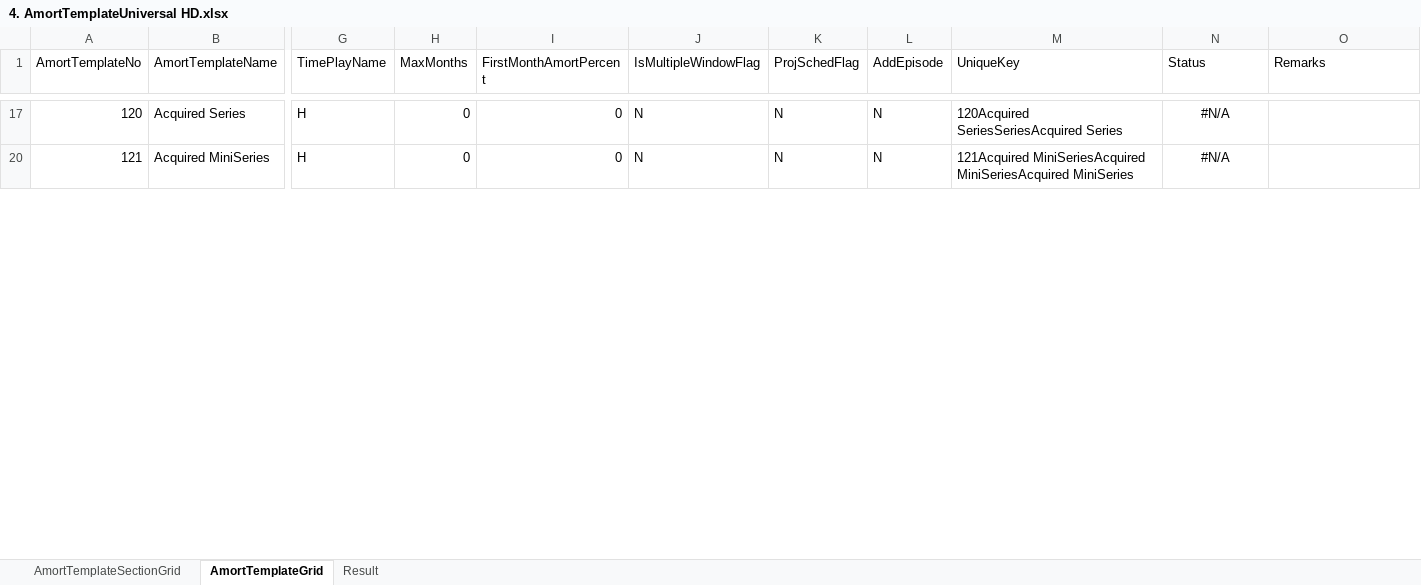
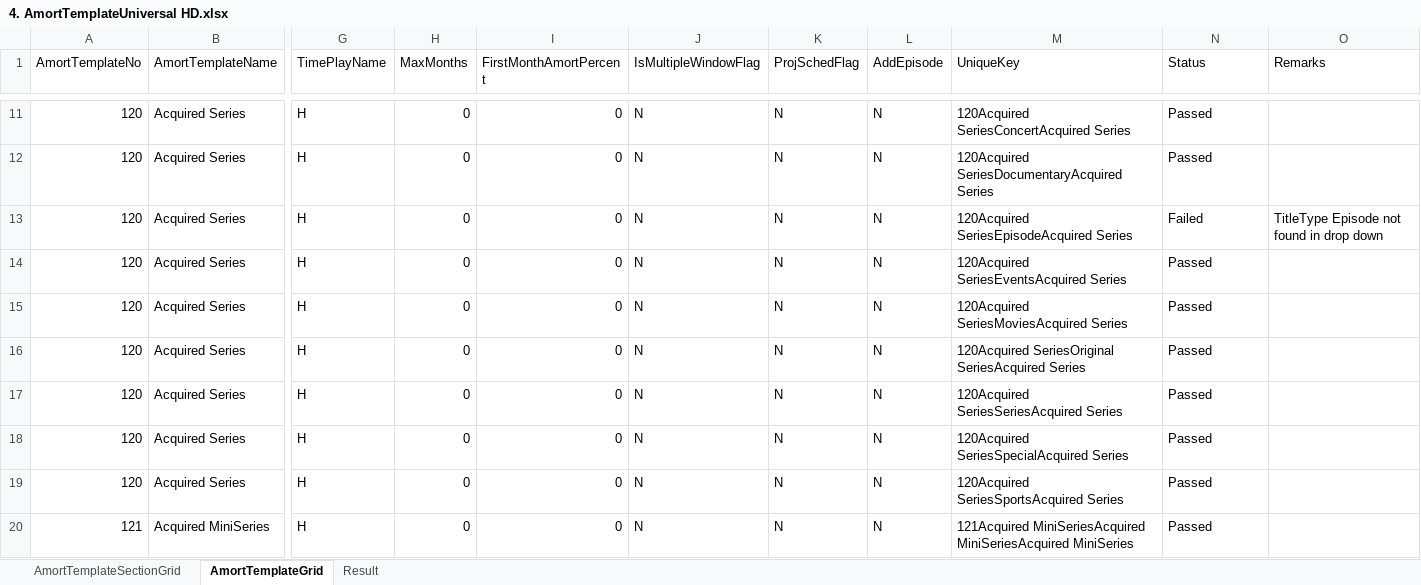
Before and after one commit to gitsaquib/AmortTemplateAutomation, an Excel workbook: MasterData/4. AmortTemplateUniversal HD.xlsx, sheet AmortTemplateGrid, drawn as a sheet; only a part is shown, gaps mark what is left out; values as stored, in another font and other column widths than the file's, no borders; rows hold the shown columns only; the diff covers the shown part only; the diff names each change by its address in the sheet, - before the commit and + after, or states it on an @@ line.

```diff
--- a/MasterData/4. AmortTemplateUniversal HD.xlsx (sheet AmortTemplateGrid)
+++ b/MasterData/4. AmortTemplateUniversal HD.xlsx (sheet AmortTemplateGrid)
@@ row 11 unhidden: 120 | Acquired Series | H | 0 | 0 | N | N | N | 120Acquired SeriesConcertAcquired Series | Passed @@
@@ row 12 unhidden: 120 | Acquired Series | H | 0 | 0 | N | N | N | 120Acquired SeriesDocumentaryAcquired Series | Passed @@
@@ row 13 unhidden: 120 | Acquired Series | H | 0 | 0 | N | N | N | 120Acquired SeriesEpisodeAcquired Series | Failed | TitleType Episode not found in drop down @@
@@ row 14 unhidden: 120 | Acquired Series | H | 0 | 0 | N | N | N | 120Acquired SeriesEventsAcquired Series | Passed @@
@@ row 15 unhidden: 120 | Acquired Series | H | 0 | 0 | N | N | N | 120Acquired SeriesMoviesAcquired Series | Passed @@
@@ row 16 unhidden: 120 | Acquired Series | H | 0 | 0 | N | N | N | 120Acquired SeriesOriginal SeriesAcquired Series | Passed @@
-N17 (Status): #N/A
+N17 (Status): Passed
-N17 alignment: center
+N17 alignment: left
@@ row 18 unhidden: 120 | Acquired Series | H | 0 | 0 | N | N | N | 120Acquired SeriesSpecialAcquired Series | Passed @@
@@ row 19 unhidden: 120 | Acquired Series | H | 0 | 0 | N | N | N | 120Acquired SeriesSportsAcquired Series | Passed @@
-N20 (Status): #N/A
+N20 (Status): Passed
-N20 alignment: center
+N20 alignment: left
```
Also changed, not shown: 95 hidden or unhidden rows, 19 edited cells and cell formats elsewhere in this sheet, sheet Result, 10 other files.
